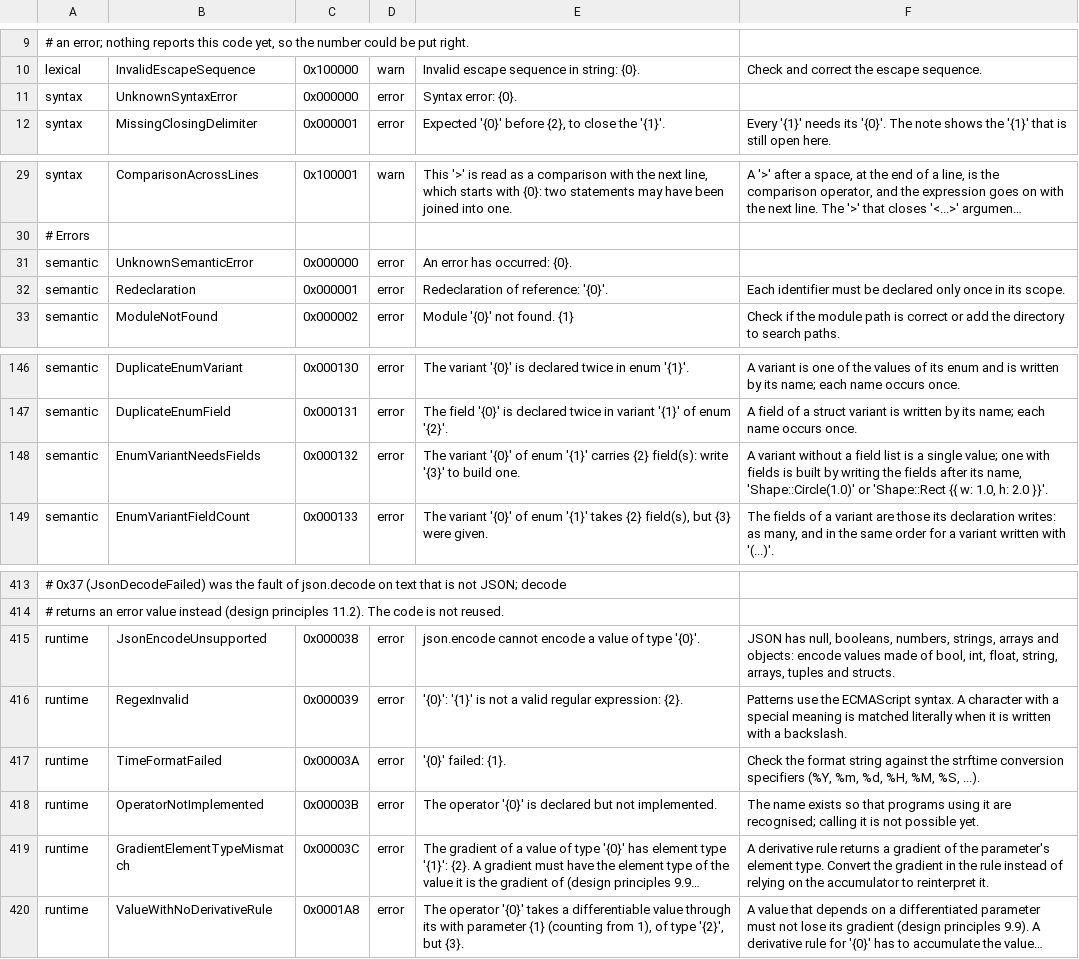
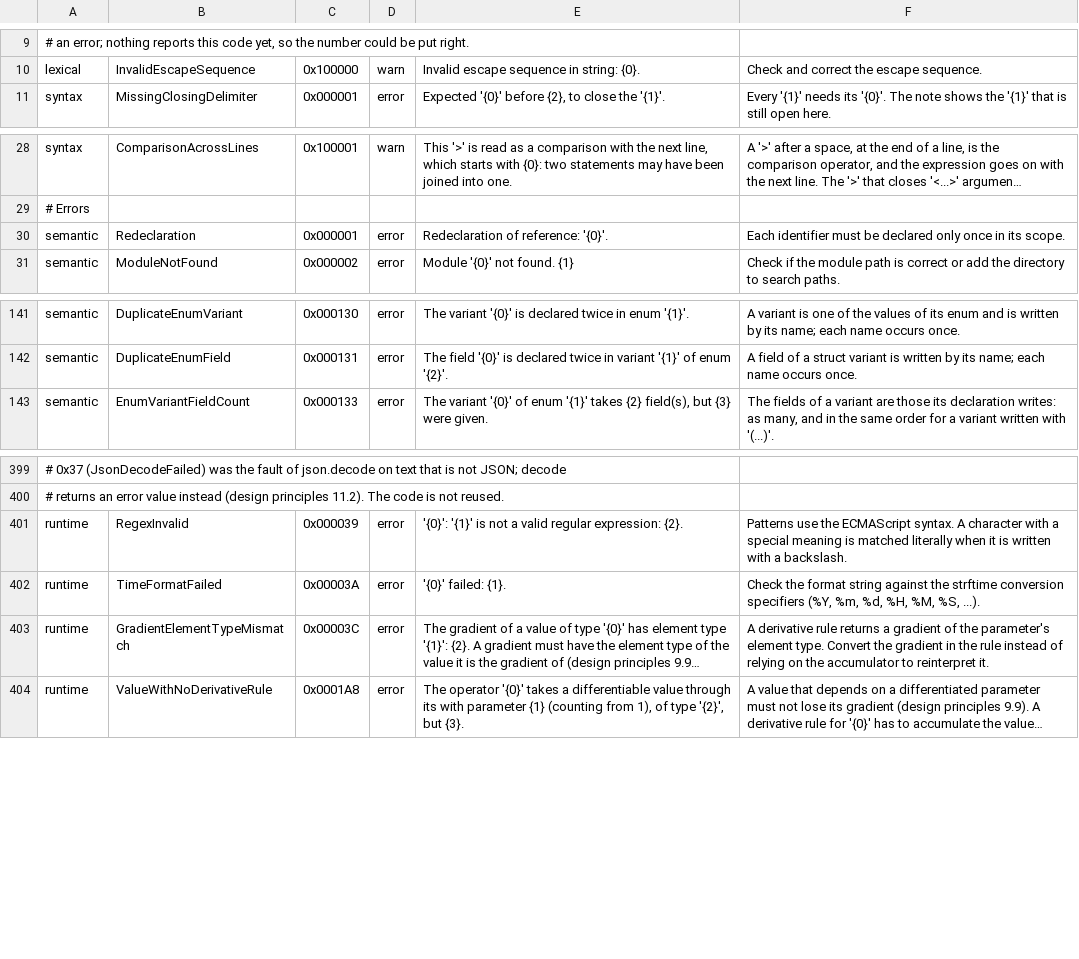
Before and after one commit to OpenCML/Camel, a TSV file: diagnostics/registry.tsv, drawn as a sheet; only a part is shown, gaps mark what is left out; long unchanged cells end in …; the diff covers the shown part only; the diff names each change by its address in the sheet, - before the commit and + after, or states it on an @@ line.

```diff
--- a/diagnostics/registry.tsv
+++ b/diagnostics/registry.tsv
-row 11: syntax | UnknownSyntaxError | 0x000000 | error | Syntax error: {0}.
-row 31: semantic | UnknownSemanticError | 0x000000 | error | An error has occurred: {0}.
-row 148: semantic | EnumVariantNeedsFields | 0x000132 | error | The variant '{0}' of enum '{1}' carries {2} field(s): write '{3}' to build one. | A variant without a field list is a single value; one with fields is built by writing the fields after its name, 'Shape::Circle(1.0)' or 'Shape::Rect {{ w: 1.0, h: 2.0 }}'.
-row 415: runtime | JsonEncodeUnsupported | 0x000038 | error | json.encode cannot encode a value of type '{0}'. | JSON has null, booleans, numbers, strings, arrays and objects: encode values made of bool, int, float, string, arrays, tuples and structs.
-row 418: runtime | OperatorNotImplemented | 0x00003B | error | The operator '{0}' is declared but not implemented. | The name exists so that programs using it are recognised; calling it is not possible yet.
```
Also changed, not shown: 11 removed rows elsewhere in this file, 47 other files.
